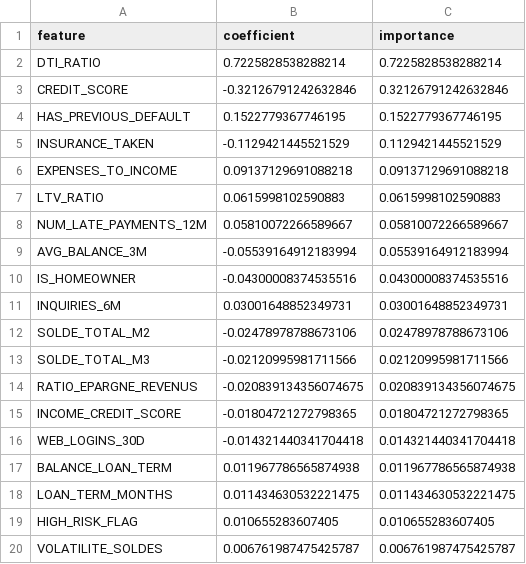
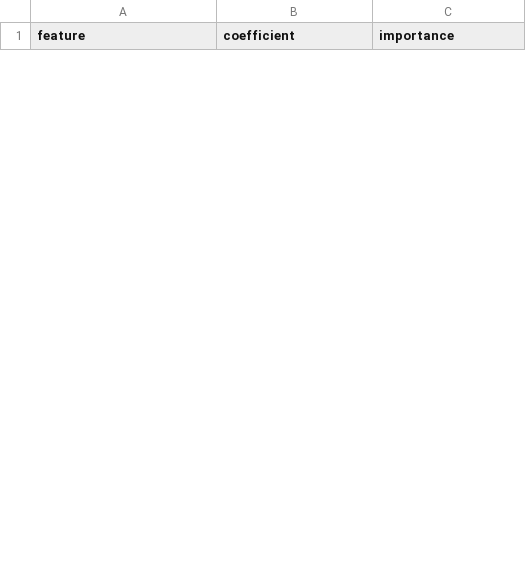
Before and after one commit to maybeitsshafin/ProjetScoring, a CSV file: outputs/reports/03_modeling/importance_variables.csv, drawn as a sheet; only a part is shown; the diff covers the shown part only.

```diff
--- a/outputs/reports/03_modeling/importance_variables.csv
+++ b/outputs/reports/03_modeling/importance_variables.csv
@@ -1,20 +1 @@
 feature,coefficient,importance
-DTI_RATIO,0.7225828538288214,0.7225828538288214
-CREDIT_SCORE,-0.32126791242632846,0.32126791242632846
-HAS_PREVIOUS_DEFAULT,0.1522779367746195,0.1522779367746195
-INSURANCE_TAKEN,-0.1129421445521529,0.1129421445521529
-EXPENSES_TO_INCOME,0.09137129691088218,0.09137129691088218
-LTV_RATIO,0.0615998102590883,0.0615998102590883
-NUM_LATE_PAYMENTS_12M,0.05810072266589667,0.05810072266589667
-AVG_BALANCE_3M,-0.05539164912183994,0.05539164912183994
-IS_HOMEOWNER,-0.04300008374535516,0.04300008374535516
-INQUIRIES_6M,0.03001648852349731,0.03001648852349731
-SOLDE_TOTAL_M2,-0.02478978788673106,0.02478978788673106
-SOLDE_TOTAL_M3,-0.02120995981711566,0.02120995981711566
-RATIO_EPARGNE_REVENUS,-0.020839134356074675,0.020839134356074675
-INCOME_CREDIT_SCORE,-0.01804721272798365,0.01804721272798365
-WEB_LOGINS_30D,-0.014321440341704418,0.014321440341704418
-BALANCE_LOAN_TERM,0.011967786565874938,0.011967786565874938
-LOAN_TERM_MONTHS,0.011434630532221475,0.011434630532221475
-HIGH_RISK_FLAG,0.010655283607405,0.010655283607405
-VOLATILITE_SOLDES,0.006761987475425787,0.006761987475425787
```
Also changed, not shown: 24 added rows and 7 removed rows elsewhere in this file, 9 other files.
